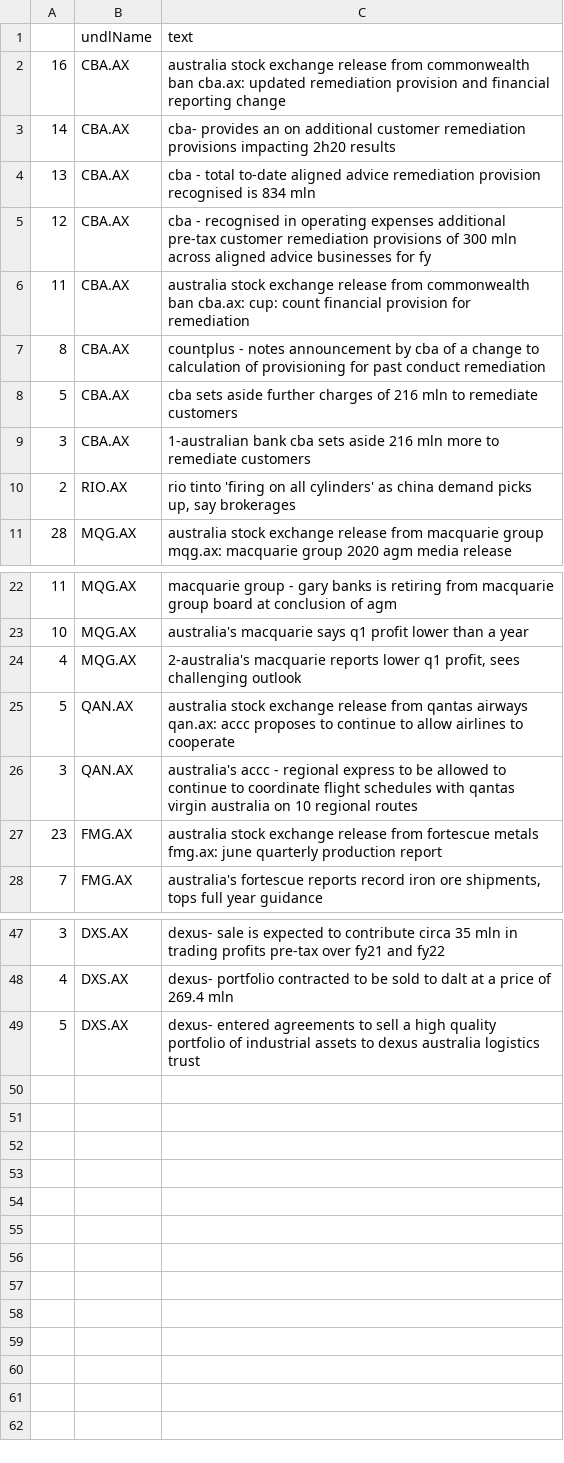
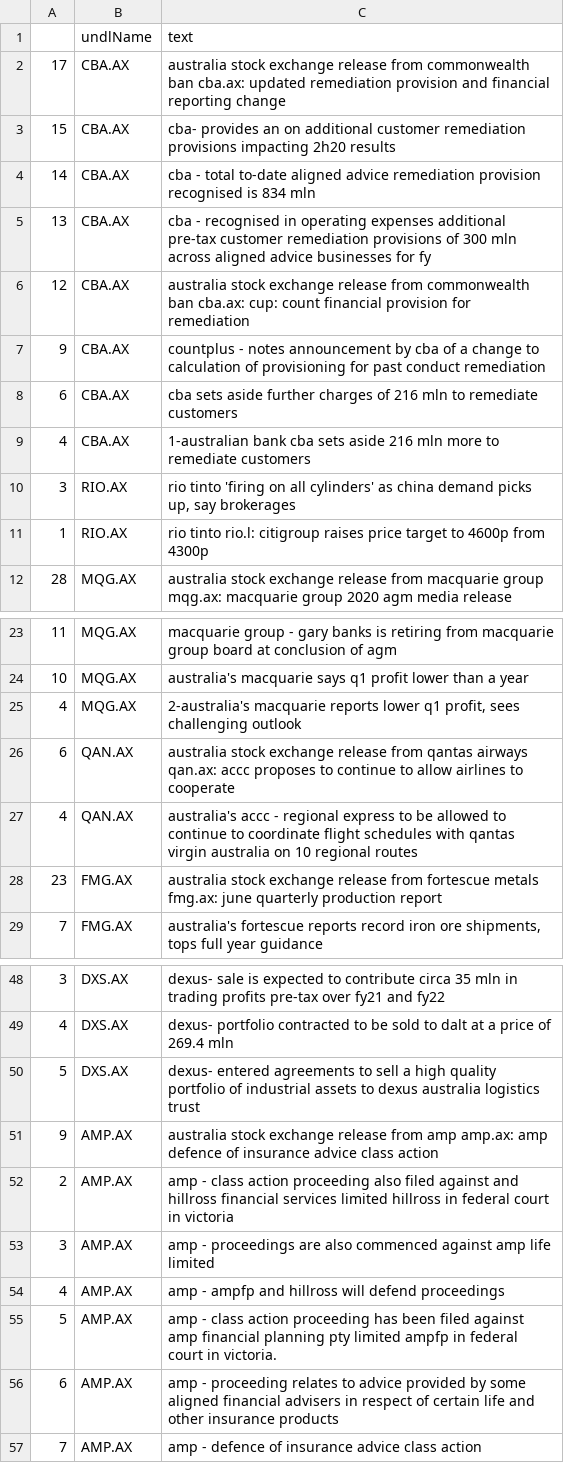
Before and after one commit to hoichunlaw/EventDriven, a CSV file: result/2020-07-30_AX.csv, drawn as a sheet; only a part is shown, gaps mark what is left out.

```diff
--- a/result/2020-07-30_AX.csv
+++ b/result/2020-07-30_AX.csv
@@ -1,11 +1,12 @@
 ,undlName,text
-16,CBA.AX,australia stock exchange release from commonwealth ban cba.ax: updated remediation provision and financial reporting change
-14,CBA.AX,cba- provides an on additional customer remediation provisions impacting 2h20 results
-13,CBA.AX,cba - total to-date aligned advice remediation provision recognised is 834 mln
-12,CBA.AX,cba - recognised in operating expenses additional pre-tax customer remediation provisions of 300 mln across aligned advice businesses for fy
-11,CBA.AX,australia stock exchange release from commonwealth ban cba.ax: cup: count financial provision for remediation
-8,CBA.AX,countplus -  notes announcement by cba of a change to calculation of provisioning for past conduct remediation
-5,CBA.AX,cba sets aside further charges of 216 mln to remediate customers
-3,CBA.AX,1-australian bank cba sets aside 216 mln more to remediate customers
-2,RIO.AX,"rio tinto 'firing on all cylinders' as china demand picks up, say brokerages"
+17,CBA.AX,australia stock exchange release from commonwealth ban cba.ax: updated remediation provision and financial reporting change
+15,CBA.AX,cba- provides an on additional customer remediation provisions impacting 2h20 results
+14,CBA.AX,cba - total to-date aligned advice remediation provision recognised is 834 mln
+13,CBA.AX,cba - recognised in operating expenses additional pre-tax customer remediation provisions of 300 mln across aligned advice businesses for fy
+12,CBA.AX,australia stock exchange release from commonwealth ban cba.ax: cup: count financial provision for remediation
+9,CBA.AX,countplus -  notes announcement by cba of a change to calculation of provisioning for past conduct remediation
+6,CBA.AX,cba sets aside further charges of 216 mln to remediate customers
+4,CBA.AX,1-australian bank cba sets aside 216 mln more to remediate customers
+3,RIO.AX,"rio tinto 'firing on all cylinders' as china demand picks up, say brokerages"
+1,RIO.AX,rio tinto rio.l: citigroup raises price target to 4600p from 4300p
 28,MQG.AX,australia stock exchange release from macquarie group mqg.ax: macquarie group 2020 agm media release
@@ -24,4 +25,4 @@
 4,MQG.AX,"2-australia's macquarie reports lower q1 profit, sees challenging outlook"
-5,QAN.AX,australia stock exchange release from qantas airways qan.ax: accc proposes to continue to allow airlines to cooperate
-3,QAN.AX,australia's accc  - regional express to be allowed to continue to coordinate flight schedules with qantas  virgin australia on 10 regional routes
+6,QAN.AX,australia stock exchange release from qantas airways qan.ax: accc proposes to continue to allow airlines to cooperate
+4,QAN.AX,australia's accc  - regional express to be allowed to continue to coordinate flight schedules with qantas  virgin australia on 10 regional routes
 23,FMG.AX,australia stock exchange release from fortescue metals fmg.ax: june quarterly production report
@@ -49 +50,8 @@
 5,DXS.AX,dexus- entered agreements to sell a high quality portfolio of industrial assets to dexus australia logistics trust
+9,AMP.AX,australia stock exchange release from amp amp.ax: amp defence of insurance advice class action
+2,AMP.AX,amp  -  class action proceeding also filed against and hillross financial services limited hillross in federal court in victoria
+3,AMP.AX,amp  - proceedings are also commenced against amp life limited
+4,AMP.AX,amp  - ampfp and hillross will defend proceedings
+5,AMP.AX,amp  -  class action proceeding has been filed against amp financial planning pty limited ampfp in federal court in victoria.
+6,AMP.AX,amp  - proceeding relates to advice provided by some aligned financial advisers in respect of certain life and other insurance products
+7,AMP.AX,amp  - defence of insurance advice class action
```
Also changed, not shown: result/2020-07-30_HK.csv, result/2020-07-30_SI.csv.
